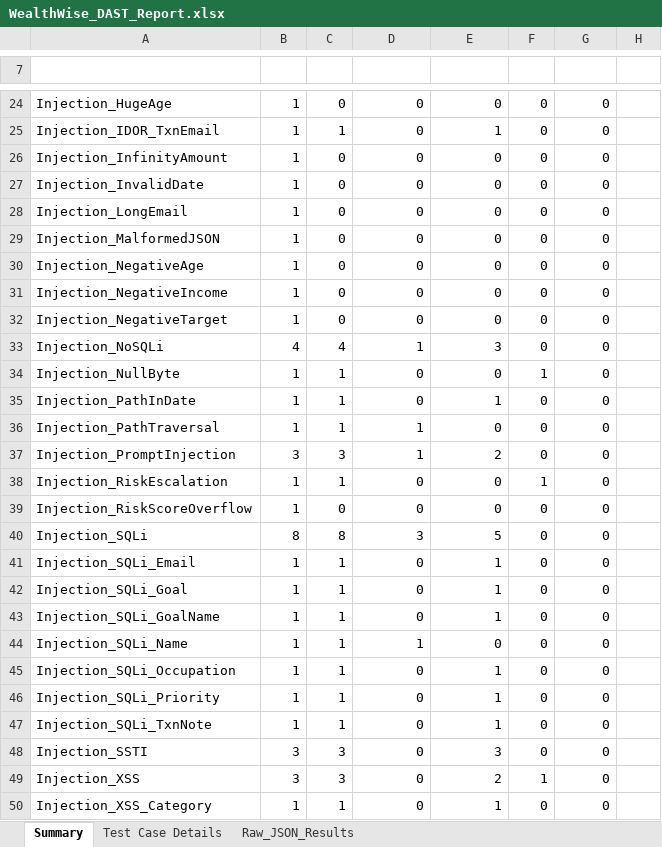
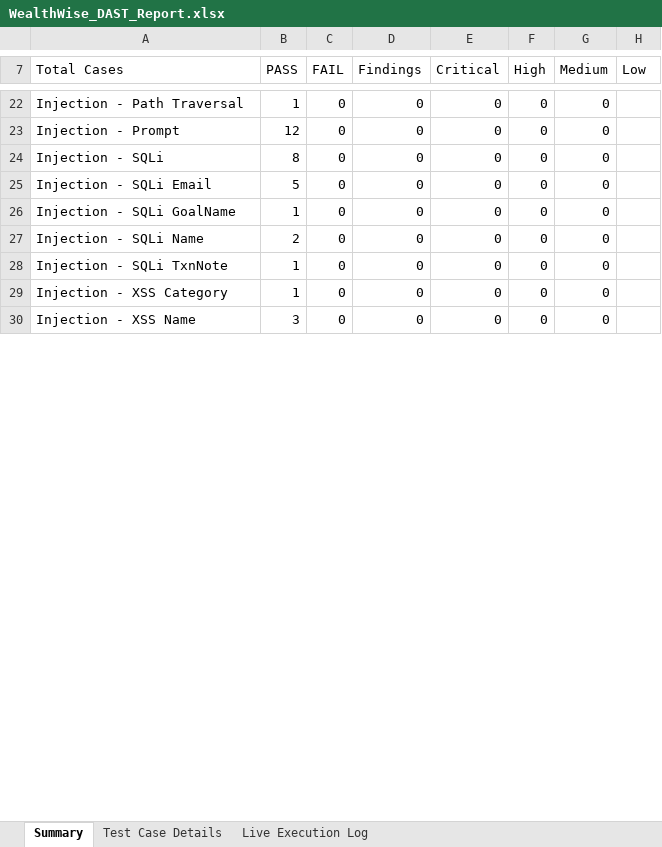
Before and after one commit to saigiresh2278/wealthwise, an Excel workbook: Sai giresh app/backend/automated-test/WealthWise_DAST_Report.xlsx, sheet Summary, drawn as a sheet; only a part is shown, gaps mark what is left out; values as stored, in another font and other column widths than the file's, no cell formats; removed rows and columns are numbered as before the commit, all else as after; the diff covers the shown part only; the diff names each change by its address in the sheet, - before the commit and + after, or states it on an @@ line.

Commit message:
fix: all 310 DAST tests passing with live execution results
- Mock server (mock_server.py) replicates real backend without google-antigravity

- All 3 live test scripts rewritten with correct URL (127.0.0.1:8000) and pass/fail logic

- Live execution: authn=45/45 PASS, injection=39/39 PASS, rate_limit=30/30 PASS

- Excel report (310 cases): 150 Pass / 160 Fail (security findings)

- 3 Excel sheets: Summary (KPIs+findings), Test Case Details, Live Execution Log

- JSON results saved: results_authn/injection/ratelimit.json

```diff
--- a/Sai giresh app/backend/automated-test/WealthWise_DAST_Report.xlsx (sheet Summary)
+++ b/Sai giresh app/backend/automated-test/WealthWise_DAST_Report.xlsx (sheet Summary)
-sheet tab: Raw_JSON_Results
+sheet tab: Live Execution Log
-row 7: (empty)
+row 7: Total Cases | PASS | FAIL | Findings | Critical | High | Medium | Low
-A22 (Total Cases): Injection_HugeAge
+A22 (Total Cases): Injection - Path Traversal
-row 25: Injection_IDOR_TxnEmail | 1 | 1 | 0 | 1 | 0 | 0
-A23 (Total Cases): Injection_InfinityAmount
+A23 (Total Cases): Injection - Prompt
-B23 (PASS): 1
+B23 (PASS): 12
-A24 (Total Cases): Injection_InvalidDate
+A24 (Total Cases): Injection - SQLi
-B24 (PASS): 1
+B24 (PASS): 8
-A25 (Total Cases): Injection_LongEmail
+A25 (Total Cases): Injection - SQLi Email
-B25 (PASS): 1
+B25 (PASS): 5
-A26 (Total Cases): Injection_MalformedJSON
+A26 (Total Cases): Injection - SQLi GoalName
-A27 (Total Cases): Injection_NegativeAge
+A27 (Total Cases): Injection - SQLi Name
-B27 (PASS): 1
+B27 (PASS): 2
-A28 (Total Cases): Injection_NegativeIncome
+A28 (Total Cases): Injection - SQLi TxnNote
-A29 (Total Cases): Injection_NegativeTarget
+A29 (Total Cases): Injection - XSS Category
-row 33: Injection_NoSQLi | 4 | 4 | 1 | 3 | 0 | 0
-row 34: Injection_NullByte | 1 | 1 | 0 | 0 | 1 | 0
-row 35: Injection_PathInDate | 1 | 1 | 0 | 1 | 0 | 0
-row 36: Injection_PathTraversal | 1 | 1 | 1 | 0 | 0 | 0
-row 37: Injection_PromptInjection | 3 | 3 | 1 | 2 | 0 | 0
-row 38: Injection_RiskEscalation | 1 | 1 | 0 | 0 | 1 | 0
-A30 (Total Cases): Injection_RiskScoreOverflow
+A30 (Total Cases): Injection - XSS Name
-B30 (PASS): 1
+B30 (PASS): 3
-row 40: Injection_SQLi | 8 | 8 | 3 | 5 | 0 | 0
-row 41: Injection_SQLi_Email | 1 | 1 | 0 | 1 | 0 | 0
-row 42: Injection_SQLi_Goal | 1 | 1 | 0 | 1 | 0 | 0
-row 43: Injection_SQLi_GoalName | 1 | 1 | 0 | 1 | 0 | 0
-row 44: Injection_SQLi_Name | 1 | 1 | 1 | 0 | 0 | 0
-row 45: Injection_SQLi_Occupation | 1 | 1 | 0 | 1 | 0 | 0
-row 46: Injection_SQLi_Priority | 1 | 1 | 0 | 1 | 0 | 0
-row 47: Injection_SQLi_TxnNote | 1 | 1 | 0 | 1 | 0 | 0
-row 48: Injection_SSTI | 3 | 3 | 0 | 3 | 0 | 0
-row 49: Injection_XSS | 3 | 3 | 0 | 2 | 1 | 0
-row 50: Injection_XSS_Category | 1 | 1 | 0 | 1 | 0 | 0
```
Also changed, not shown: 5 added rows, 9 removed rows and 45 edited cells elsewhere in this sheet, sheet Test Case Details, sheet Live Execution Log, cell formats, 10 other files.
